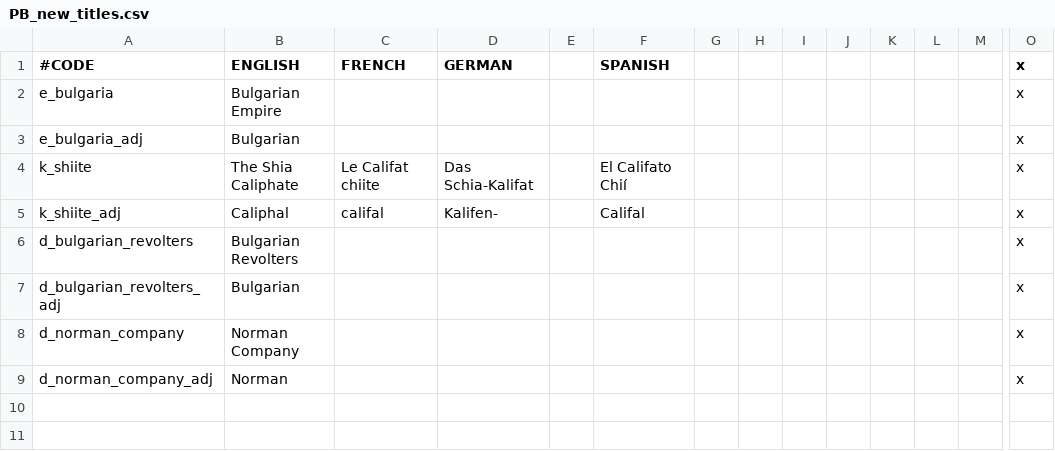
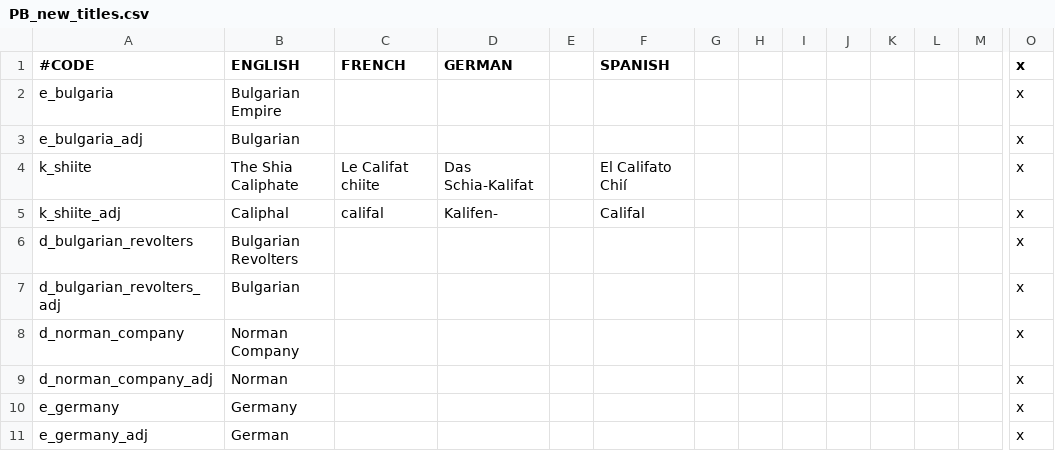
Before and after one commit to Meneth/PB-git, a CSV file: ProjectBalance/localisation/PB_new_titles.csv, drawn as a sheet; only a part is shown, gaps mark what is left out; rows hold the shown columns only; the diff names each change by its address in the sheet, - before the commit and + after, or states it on an @@ line.

Commit message:
Fixed e_germany (localisation and allow trigger)

```diff
--- a/ProjectBalance/localisation/PB_new_titles.csv
+++ b/ProjectBalance/localisation/PB_new_titles.csv
+row 10: e_germany | Germany |  |  |  |  |  |  |  |  |  |  |  | x
+row 11: e_germany_adj | German |  |  |  |  |  |  |  |  |  |  |  | x
```
Also changed, not shown: 1 other file.
